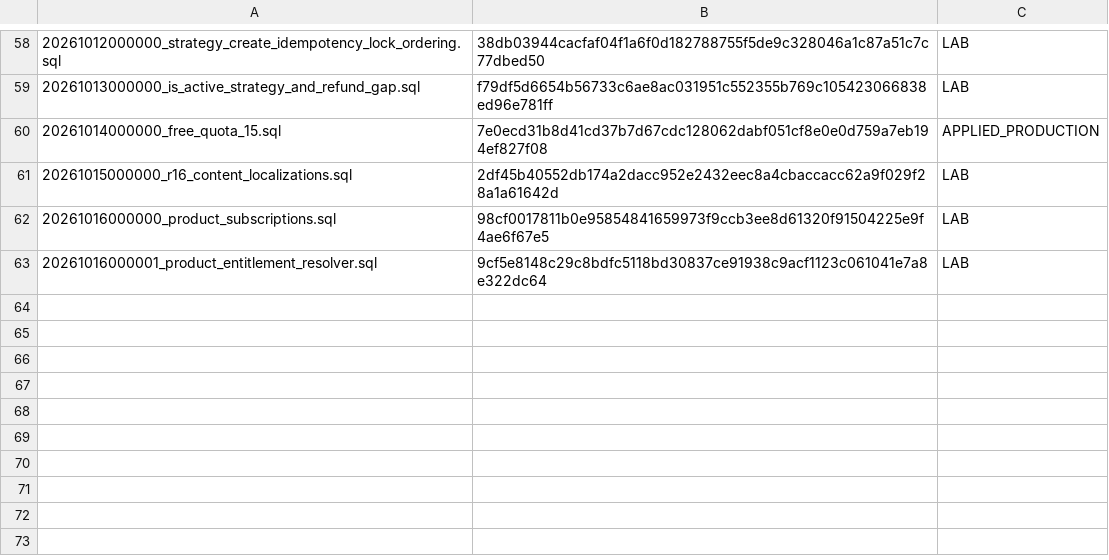
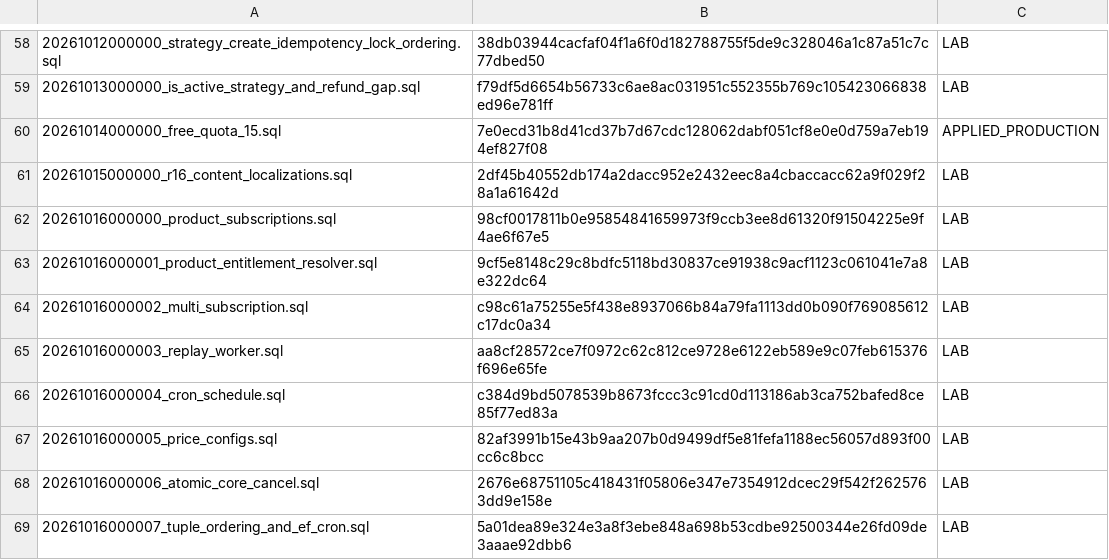
Before and after one commit to jonnipm-web/ai-social-copilot, a TSV file: supabase/migration_manifest.tsv, drawn as a sheet; only a part is shown, gaps mark what is left out; the diff names each change by its address in the sheet, - before the commit and + after, or states it on an @@ line.

```diff
--- a/supabase/migration_manifest.tsv
+++ b/supabase/migration_manifest.tsv
+row 64: 20261016000002_multi_subscription.sql | c98c61a75255e5f438e8937066b84a79fa1113dd0b090f769085612c17dc0a34 | LAB
+row 65: 20261016000003_replay_worker.sql | aa8cf28572ce7f0972c62c812ce9728e6122eb589e9c07feb615376f696e65fe | LAB
+row 66: 20261016000004_cron_schedule.sql | c384d9bd5078539b8673fccc3c91cd0d113186ab3ca752bafed8ce85f77ed83a | LAB
+row 67: 20261016000005_price_configs.sql | 82af3991b15e43b9aa207b0d9499df5e81fefa1188ec56057d893f00cc6c8bcc | LAB
+row 68: 20261016000006_atomic_core_cancel.sql | 2676e68751105c418431f05806e347e7354912dcec29f542f2625763dd9e158e | LAB
+row 69: 20261016000007_tuple_ordering_and_ef_cron.sql | 5a01dea89e324e3a8f3ebe848a698b53cdbe92500344e26fd09de3aaae92dbb6 | LAB
```
Also changed, not shown: 1 other file.
